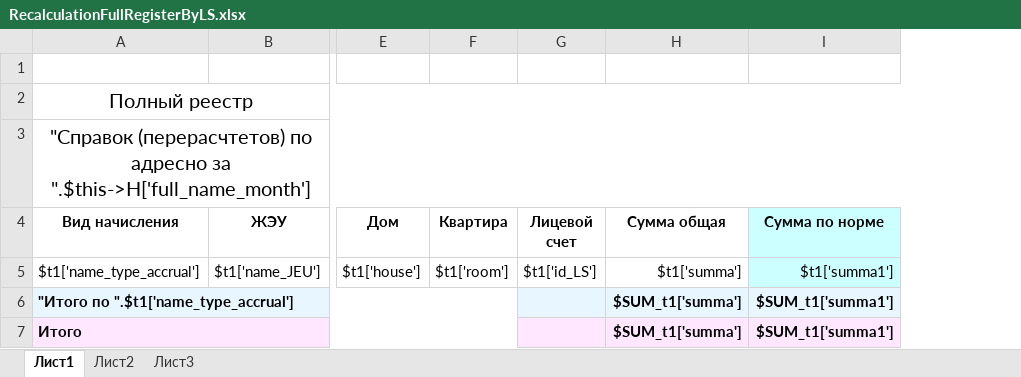
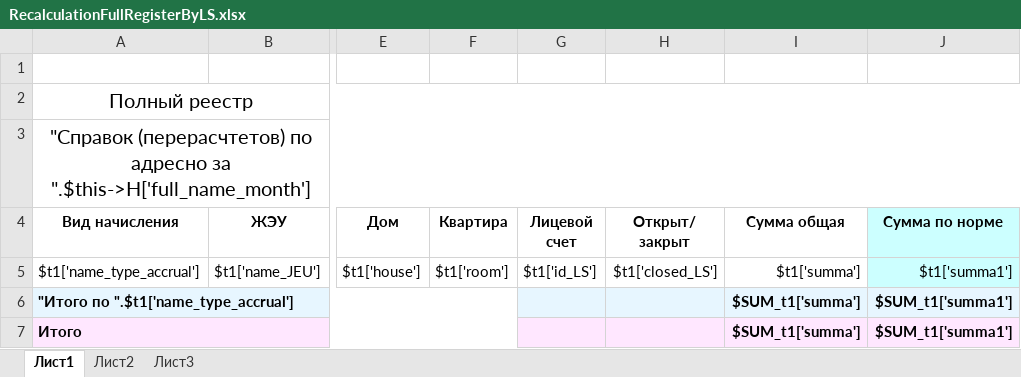
Before and after one commit to ddrsdram/REPORTS, an Excel workbook: Reports/Recalculation/FullRegisterByLS/RecalculationFullRegisterByLS.xlsx, sheet Лист1, drawn as a sheet; only a part is shown, gaps mark what is left out; values as stored, in another font and other column widths than the file's, no borders; the diff names each change by its address in the sheet, - before the commit and + after, or states it on an @@ line.

```diff
--- a/Reports/Recalculation/FullRegisterByLS/RecalculationFullRegisterByLS.xlsx (sheet Лист1)
+++ b/Reports/Recalculation/FullRegisterByLS/RecalculationFullRegisterByLS.xlsx (sheet Лист1)
+column H (Открыт/ закрыт), row 5: $t1['closed_LS']
```
Also changed, not shown: 3 other files.
